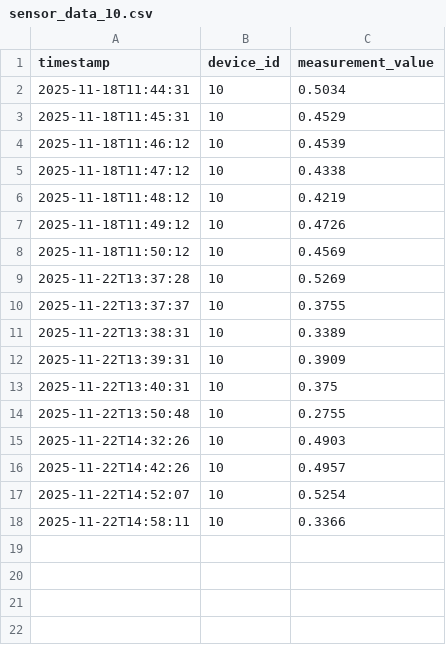
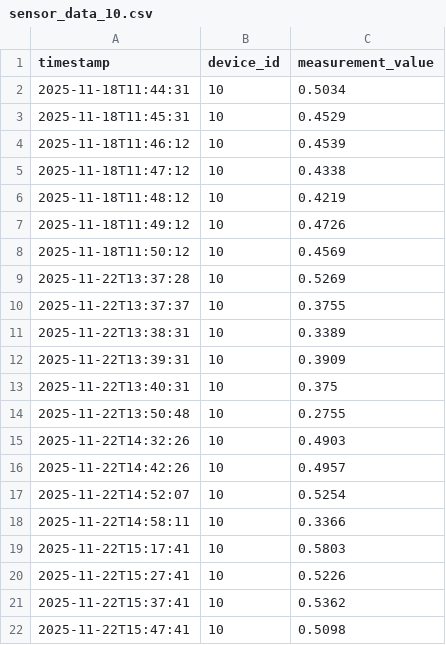
Before and after one commit to violetahoza/Energy-Management-System, a CSV file: device-data-simulator/sensor_data/sensor_data_10.csv, drawn as a sheet; the diff names each change by its address in the sheet, - before the commit and + after, or states it on an @@ line.

```diff
--- a/device-data-simulator/sensor_data/sensor_data_10.csv
+++ b/device-data-simulator/sensor_data/sensor_data_10.csv
+row 19: 2025-11-22T15:17:41 | 10 | 0.5803
+row 20: 2025-11-22T15:27:41 | 10 | 0.5226
+row 21: 2025-11-22T15:37:41 | 10 | 0.5362
+row 22: 2025-11-22T15:47:41 | 10 | 0.5098
```
Also changed, not shown: device-data-simulator/sensor_data/sensor_data_1.csv, device-data-simulator/sensor_data/sensor_data_11.csv, 10 other files.
